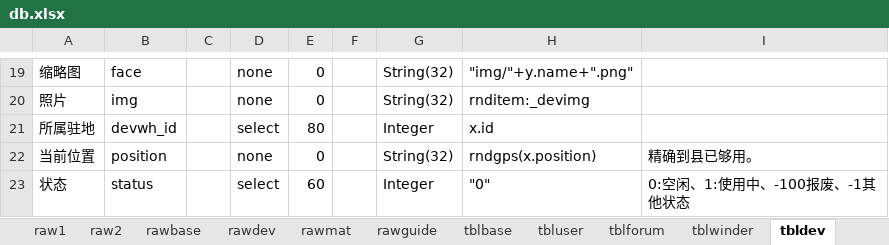
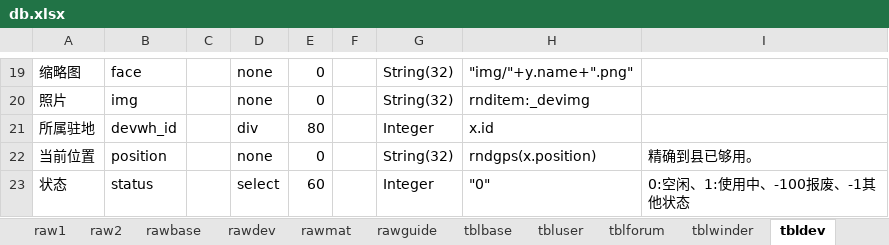
Before and after one commit to dlhai/pecker2, an Excel workbook: db/db.xlsx, sheet tbldev, drawn as a sheet; only a part is shown, gaps mark what is left out; values as stored, in another font and other column widths than the file's, no borders; the diff names each change by its address in the sheet, - before the commit and + after, or states it on an @@ line.

```diff
--- a/db/db.xlsx (sheet tbldev)
+++ b/db/db.xlsx (sheet tbldev)
-D21: select
+D21: div
```
Also changed, not shown: 3 other files.
